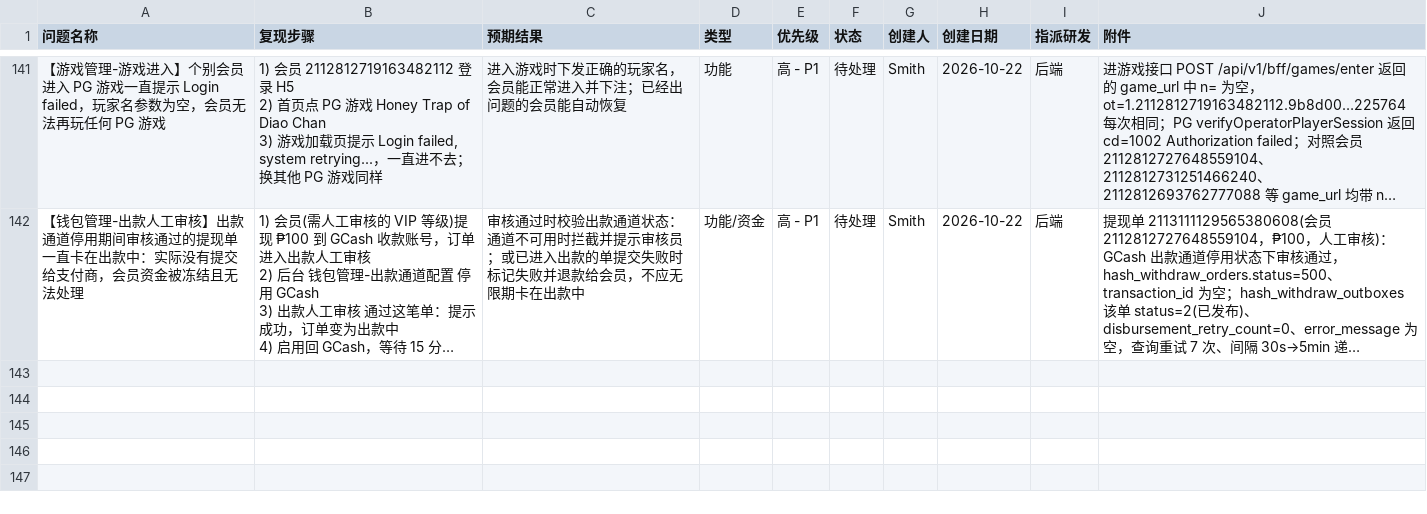
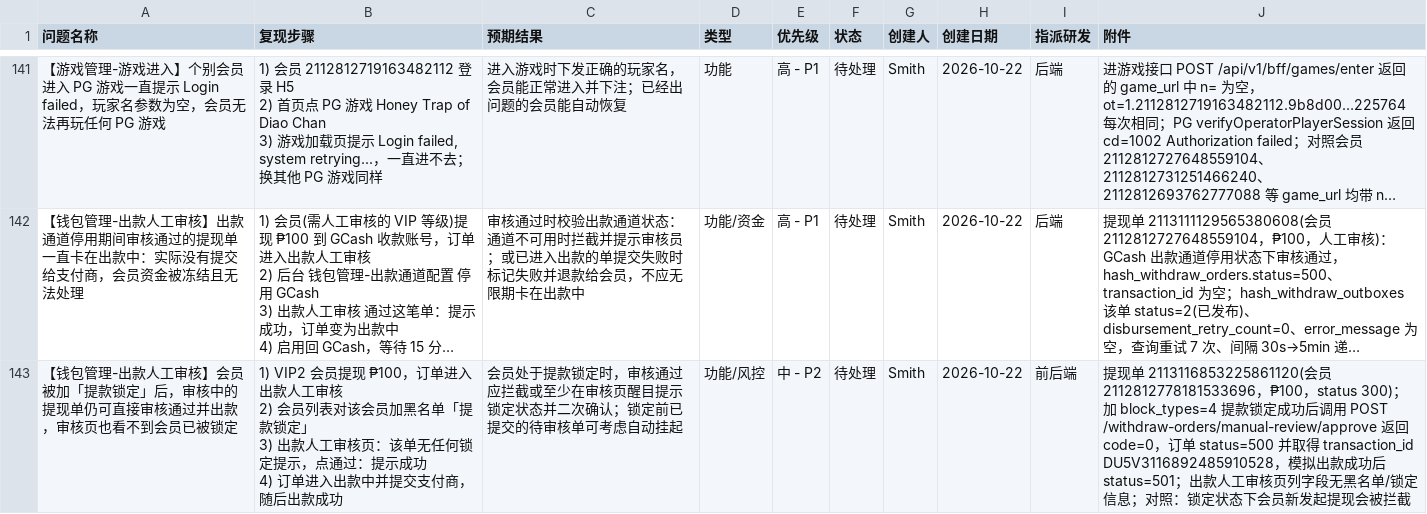
Before and after one commit to smith12138/html-pages, a CSV file: docs/PH02/PH02_全面测试_BUG提单_20260921.csv, drawn as a sheet; only a part is shown, gaps mark what is left out; long unchanged cells end in …; ↵ is a line break in a cell; the diff names each change by its address in the sheet, - before the commit and + after, or states it on an @@ line.

```diff
--- a/docs/PH02/PH02_全面测试_BUG提单_20260921.csv
+++ b/docs/PH02/PH02_全面测试_BUG提单_20260921.csv
+row 143: 【钱包管理-出款人工审核】会员被加「提款锁定」后，审核中的提现单仍可直接审核通过并出款，审核页也看不到会员已被锁定 | 1) VIP2 会员提现 ₱100，订单进入出款人工审核 ↵ 2) 会员列表对该会员加黑名单「提款锁定」 ↵ 3) 出款人工审核页：该单无任何锁定提示，点通过：提示成功 ↵ 4) 订单进入出款中并提交支付商，随后出款成功 | 会员处于提款锁定时，审核通过应拦截或至少在审核页醒目提示锁定状态并二次确认；锁定前已提交的待审核单可考虑自动挂起 | 功能/风控 | 中 - P2 | 待处理 | Smith | 2026-10-22 | 前后端 | 提现单 2113116853225861120(会员 2112812778181533696，₱100，status 300)；加 block_types=4 提款锁定成功后调用 POST /withdraw-orders/manual-review/approve 返回 code=0，订单 status=500 并取得 transaction_id DU5V3116892485910528，模拟出款成功后 status=501；出款人工审核页列字段无黑名单/锁定信息；对照：锁定状态下会员新发起提现会被拦截
```
Also changed, not shown: 1 other file.
